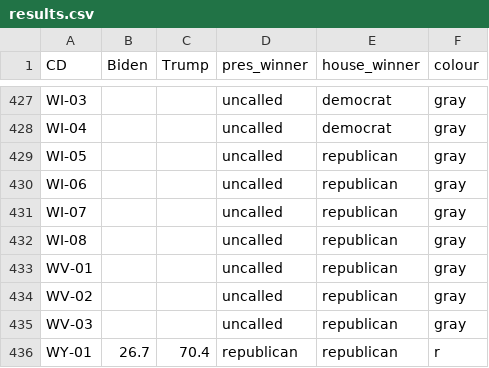
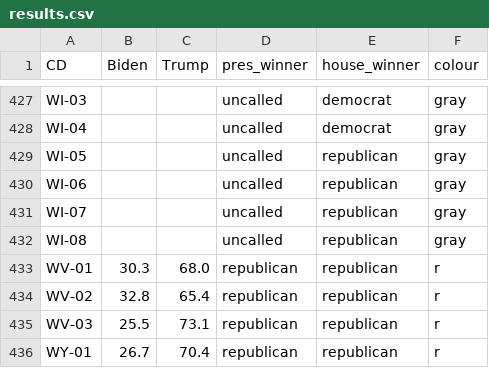
Before and after one commit to CDJB-pol/stackexchange, a CSV file: questions/60234/results.csv, drawn as a sheet; only a part is shown, gaps mark what is left out; the diff covers the shown part only.

```diff
--- a/questions/60234/results.csv
+++ b/questions/60234/results.csv
@@ -432,5 +432,5 @@ WI-07,,,uncalled,republican,gray
 WI-08,,,uncalled,republican,gray
-WV-01,,,uncalled,republican,gray
-WV-02,,,uncalled,republican,gray
-WV-03,,,uncalled,republican,gray
+WV-01,30.3,68.0,republican,republican,r
+WV-02,32.8,65.4,republican,republican,r
+WV-03,25.5,73.1,republican,republican,r
 WY-01,26.7,70.4,republican,republican,r
```
Also changed, not shown: 30 edited cells elsewhere in this file, 1 other file.
